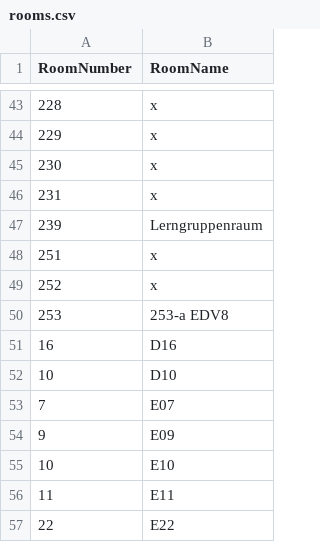
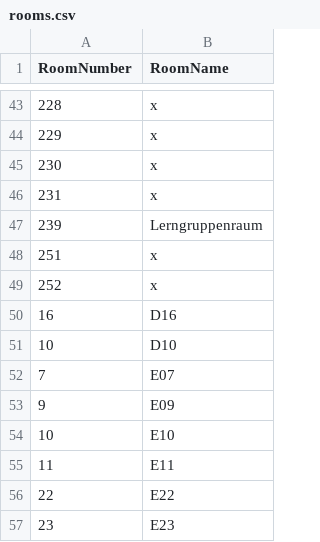
Before and after one commit to htl-leonding-project/5ahif-syp-chromecast-manager, a CSV file: backend/src/main/resources/rooms.csv, drawn as a sheet; only a part is shown, gaps mark what is left out; the shorter side is filled out with more unchanged rows; the diff names each change by its address in the sheet, - before the commit and + after, or states it on an @@ line.

Commit message:
Autorefresh,Read and Create GUI/Backend Device/Room

```diff
--- a/backend/src/main/resources/rooms.csv
+++ b/backend/src/main/resources/rooms.csv
-row 50: 253 | 253-a EDV8
```
Also changed, not shown: 29 other files.
